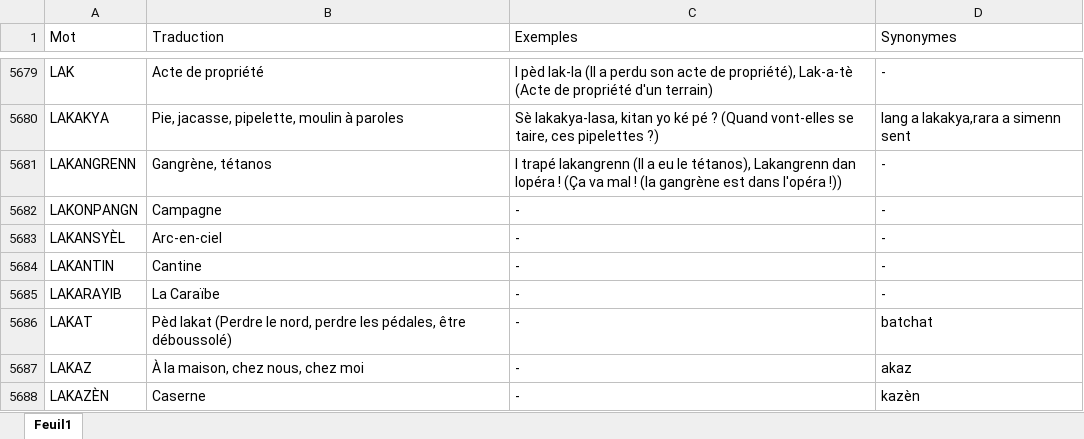
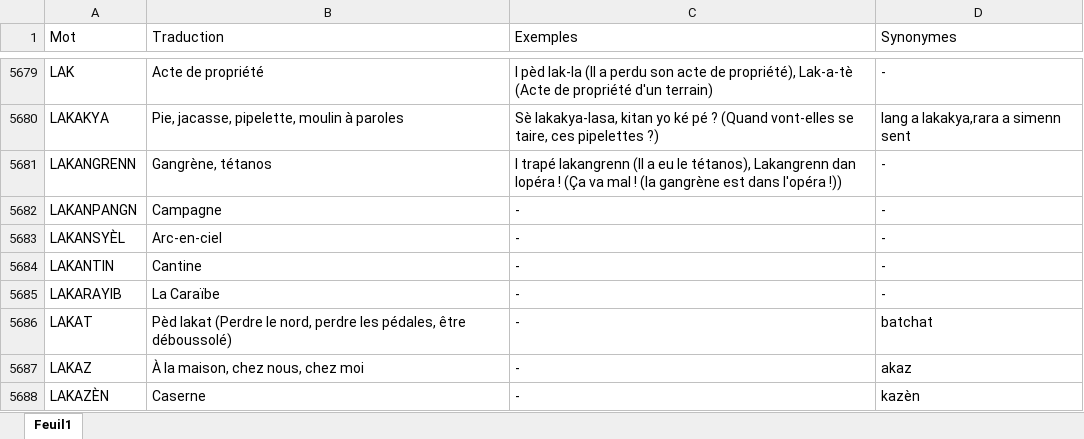
Before and after one commit to minouchet/Diksyonne-Kreyol-beta, an Excel workbook: Dico-bêta.xlsx, sheet Feuil1, drawn as a sheet; only a part is shown, gaps mark what is left out; values as stored, in another font and other column widths than the file's, no borders; table styles not drawn; the diff covers the shown part only; the diff names each change by its address in the sheet, - before the commit and + after, or states it on an @@ line.

```diff
--- a/Dico-bêta.xlsx (sheet Feuil1)
+++ b/Dico-bêta.xlsx (sheet Feuil1)
-A5682 (Mot): LAKONPANGN
+A5682 (Mot): LAKANPANGN
```
Also changed, not shown: 189 added rows elsewhere in this sheet, 1 other file.
